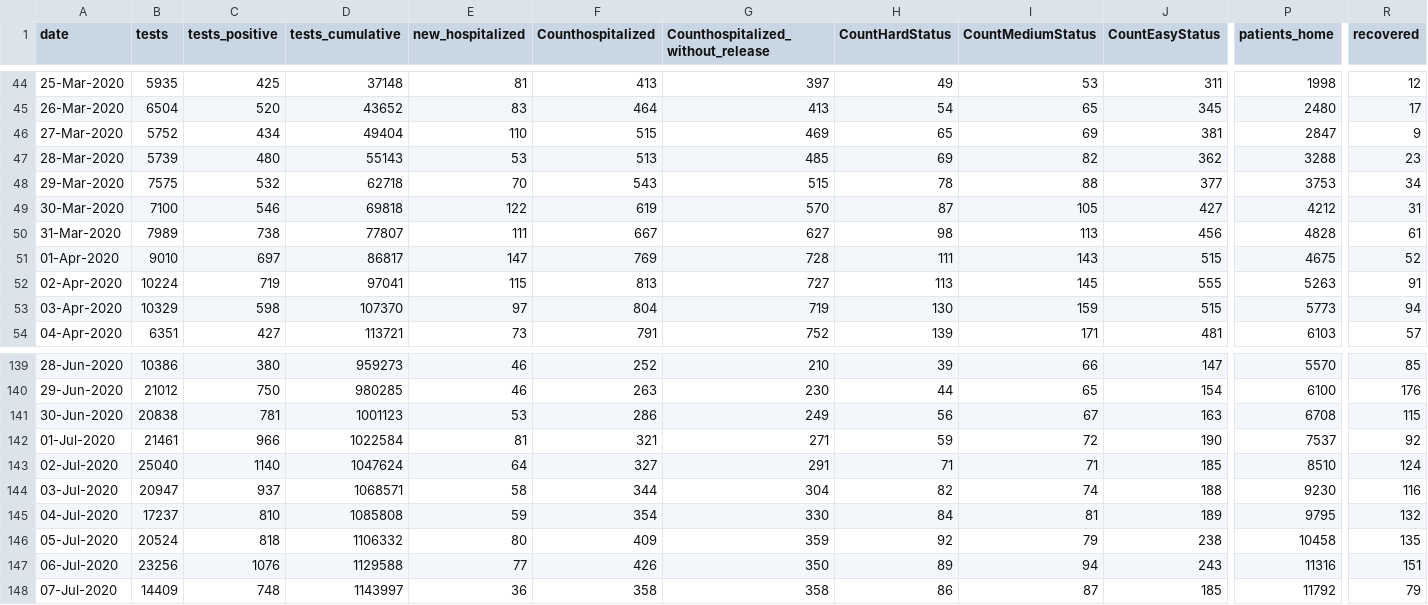
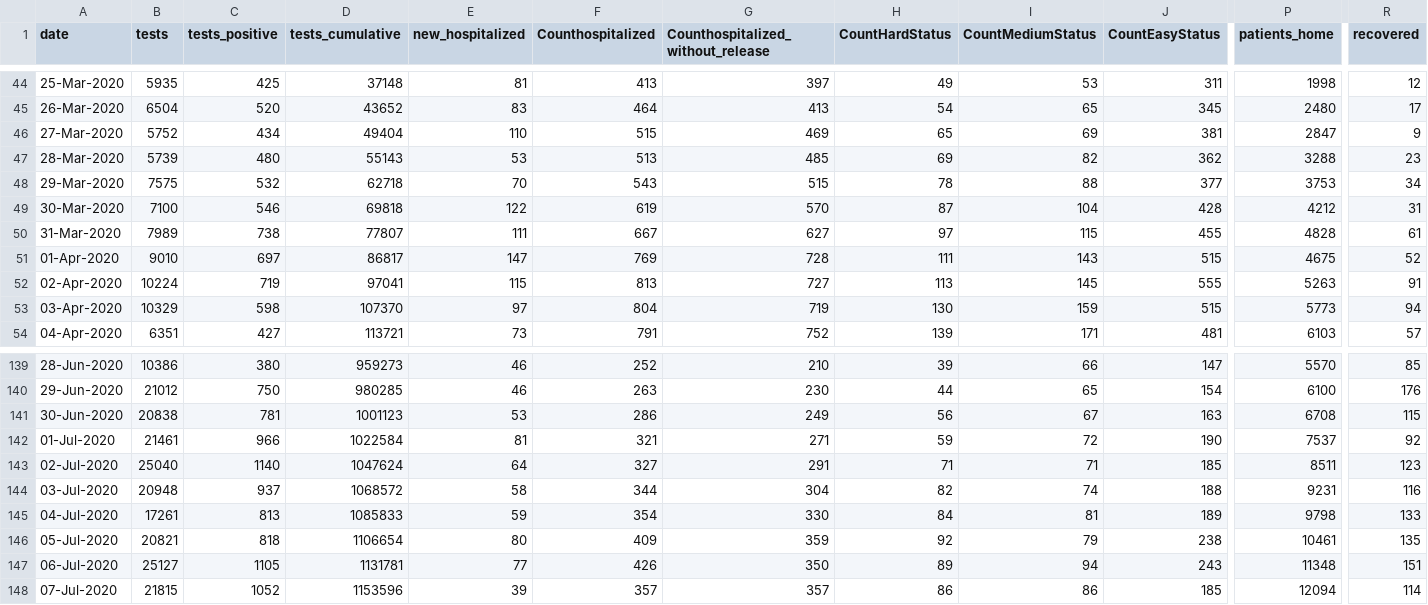
Before and after one commit to yuval-harpaz/covid-19-israel-matlab, a CSV file: data/Israel/dashboard_timeseries.csv, drawn as a sheet; only a part is shown, gaps mark what is left out; the diff covers the shown part only; the diff names each change by its address in the sheet, - before the commit and + after, or states it on an @@ line.

```diff
--- a/data/Israel/dashboard_timeseries.csv
+++ b/data/Israel/dashboard_timeseries.csv
-I49 (CountMediumStatus): 105
+I49 (CountMediumStatus): 104
-J49 (CountEasyStatus): 427
+J49 (CountEasyStatus): 428
-H50 (CountHardStatus): 98
+H50 (CountHardStatus): 97
-I50 (CountMediumStatus): 113
+I50 (CountMediumStatus): 115
-J50 (CountEasyStatus): 456
+J50 (CountEasyStatus): 455
-P143 (patients_home): 8510
+P143 (patients_home): 8511
-R143 (recovered): 124
+R143 (recovered): 123
-B144 (tests): 20947
+B144 (tests): 20948
-D144 (tests_cumulative): 1068571
+D144 (tests_cumulative): 1068572
-P144 (patients_home): 9230
+P144 (patients_home): 9231
-B145 (tests): 17237
+B145 (tests): 17261
-C145 (tests_positive): 810
+C145 (tests_positive): 813
-D145 (tests_cumulative): 1085808
+D145 (tests_cumulative): 1085833
-P145 (patients_home): 9795
+P145 (patients_home): 9798
-R145 (recovered): 132
+R145 (recovered): 133
-B146 (tests): 20524
+B146 (tests): 20821
-D146 (tests_cumulative): 1106332
+D146 (tests_cumulative): 1106654
-P146 (patients_home): 10458
+P146 (patients_home): 10461
-B147 (tests): 23256
+B147 (tests): 25127
-C147 (tests_positive): 1076
+C147 (tests_positive): 1105
-D147 (tests_cumulative): 1129588
+D147 (tests_cumulative): 1131781
-P147 (patients_home): 11316
+P147 (patients_home): 11348
-B148 (tests): 14409
+B148 (tests): 21815
-C148 (tests_positive): 748
+C148 (tests_positive): 1052
-D148 (tests_cumulative): 1143997
+D148 (tests_cumulative): 1153596
-E148 (new_hospitalized): 36
+E148 (new_hospitalized): 39
-F148 (Counthospitalized): 358
+F148 (Counthospitalized): 357
-G148: 358
+G148: 357
-I148 (CountMediumStatus): 87
+I148 (CountMediumStatus): 86
-P148 (patients_home): 11792
+P148 (patients_home): 12094
-R148 (recovered): 79
+R148 (recovered): 114
```
Also changed, not shown: 1 edited cell elsewhere in this file, data/Israel/Israel_ministry_of_health.csv, 7 other files.
